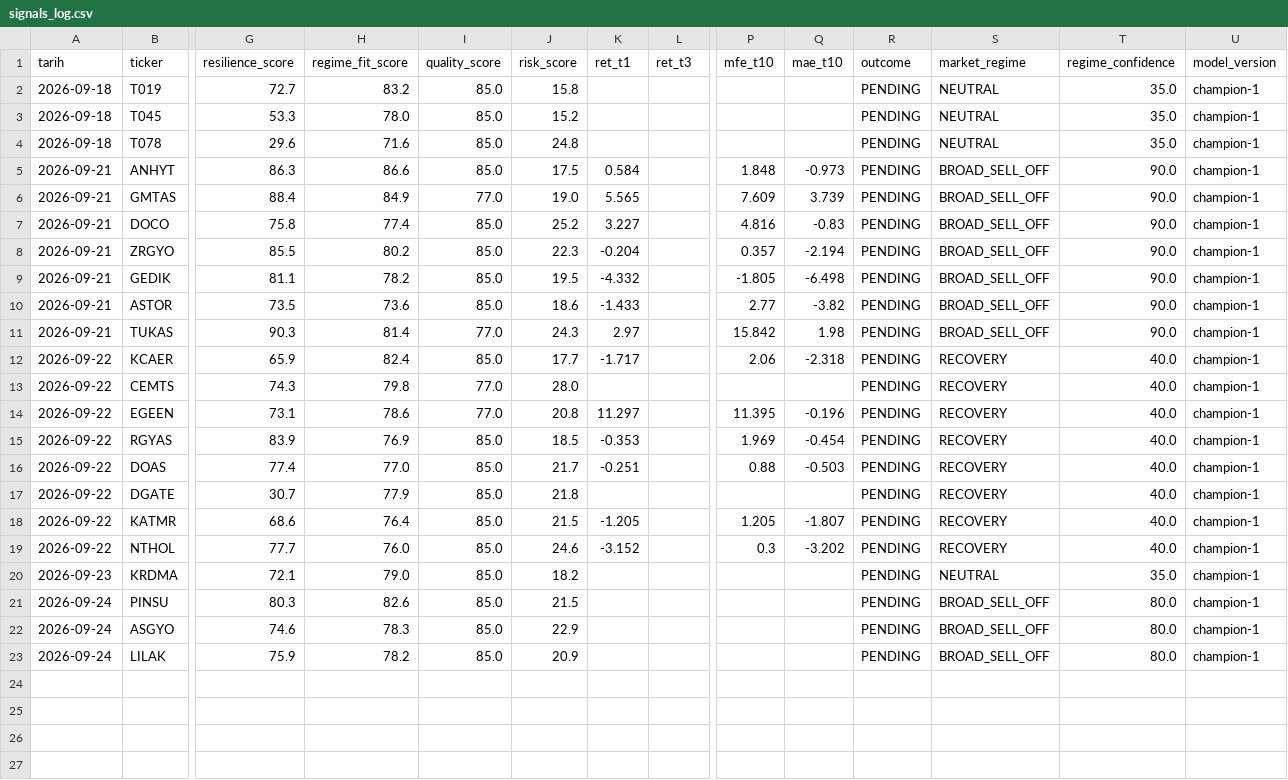
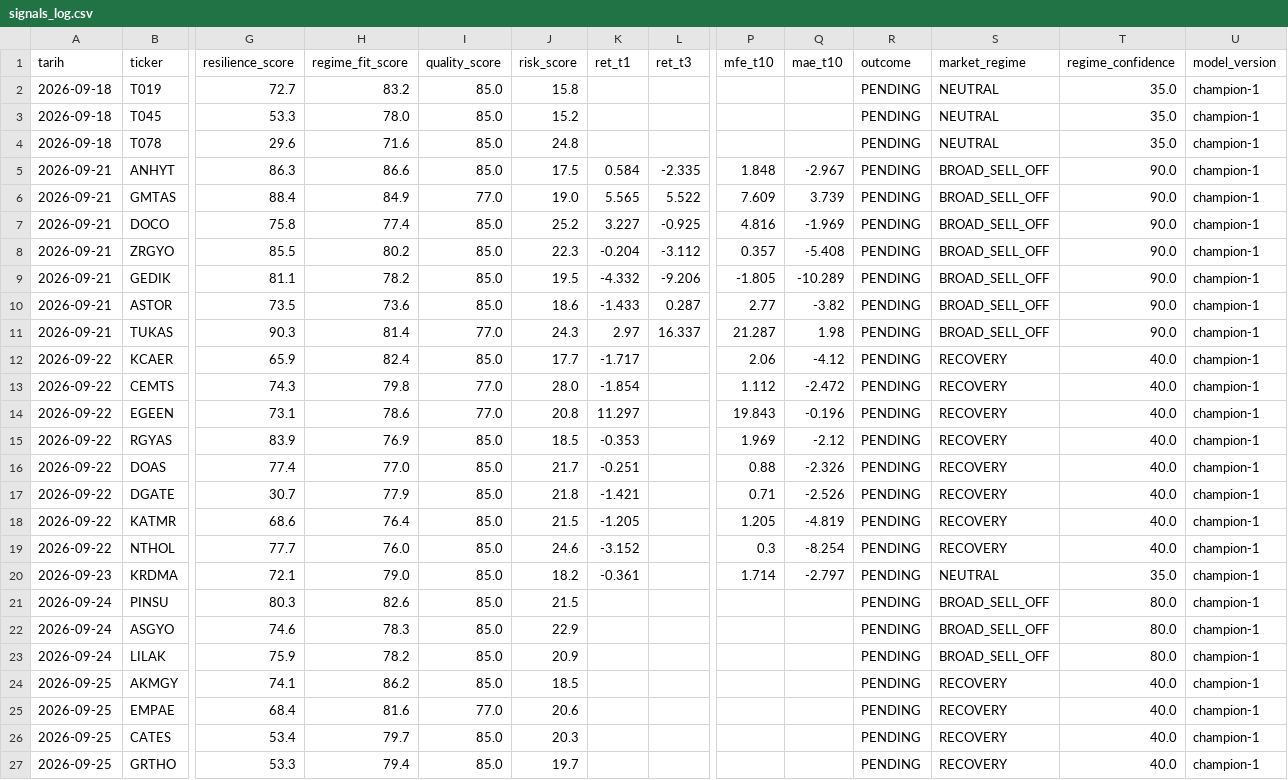
Before and after one commit to evsayar33-oss/bist_orderflow_quant, a CSV file: signals_log.csv, drawn as a sheet; only a part is shown, gaps mark what is left out; rows hold the shown columns only; the diff names each change by its address in the sheet, - before the commit and + after, or states it on an @@ line.

```diff
--- a/signals_log.csv
+++ b/signals_log.csv
-L5 (ret_t3): (empty)
+L5 (ret_t3): -2.335
-Q5 (mae_t10): -0.973
+Q5 (mae_t10): -2.967
-L6 (ret_t3): (empty)
+L6 (ret_t3): 5.522
-L7 (ret_t3): (empty)
+L7 (ret_t3): -0.925
-Q7 (mae_t10): -0.83
+Q7 (mae_t10): -1.969
-L8 (ret_t3): (empty)
+L8 (ret_t3): -3.112
-Q8 (mae_t10): -2.194
+Q8 (mae_t10): -5.408
-L9 (ret_t3): (empty)
+L9 (ret_t3): -9.206
-Q9 (mae_t10): -6.498
+Q9 (mae_t10): -10.289
-L10 (ret_t3): (empty)
+L10 (ret_t3): 0.287
-L11 (ret_t3): (empty)
+L11 (ret_t3): 16.337
-P11 (mfe_t10): 15.842
+P11 (mfe_t10): 21.287
-Q12 (mae_t10): -2.318
+Q12 (mae_t10): -4.12
-K13 (ret_t1): (empty)
+K13 (ret_t1): -1.854
-P13 (mfe_t10): (empty)
+P13 (mfe_t10): 1.112
-Q13 (mae_t10): (empty)
+Q13 (mae_t10): -2.472
-P14 (mfe_t10): 11.395
+P14 (mfe_t10): 19.843
-Q15 (mae_t10): -0.454
+Q15 (mae_t10): -2.12
-Q16 (mae_t10): -0.503
+Q16 (mae_t10): -2.326
-K17 (ret_t1): (empty)
+K17 (ret_t1): -1.421
-P17 (mfe_t10): (empty)
+P17 (mfe_t10): 0.71
-Q17 (mae_t10): (empty)
+Q17 (mae_t10): -2.526
-Q18 (mae_t10): -1.807
+Q18 (mae_t10): -4.819
-Q19 (mae_t10): -3.202
+Q19 (mae_t10): -8.254
-K20 (ret_t1): (empty)
+K20 (ret_t1): -0.361
-P20 (mfe_t10): (empty)
+P20 (mfe_t10): 1.714
-Q20 (mae_t10): (empty)
+Q20 (mae_t10): -2.797
+row 24: 2026-09-25 | AKMGY | 74.1 | 86.2 | 85.0 | 18.5 |  |  |  |  | PENDING | RECOVERY | 40.0 | champion-1
+row 25: 2026-09-25 | EMPAE | 68.4 | 81.6 | 77.0 | 20.6 |  |  |  |  | PENDING | RECOVERY | 40.0 | champion-1
+row 26: 2026-09-25 | CATES | 53.4 | 79.7 | 85.0 | 20.3 |  |  |  |  | PENDING | RECOVERY | 40.0 | champion-1
+row 27: 2026-09-25 | GRTHO | 53.3 | 79.4 | 85.0 | 19.7 |  |  |  |  | PENDING | RECOVERY | 40.0 | champion-1
```
Also changed, not shown: signals_lifecycle.csv, 2 other files.
